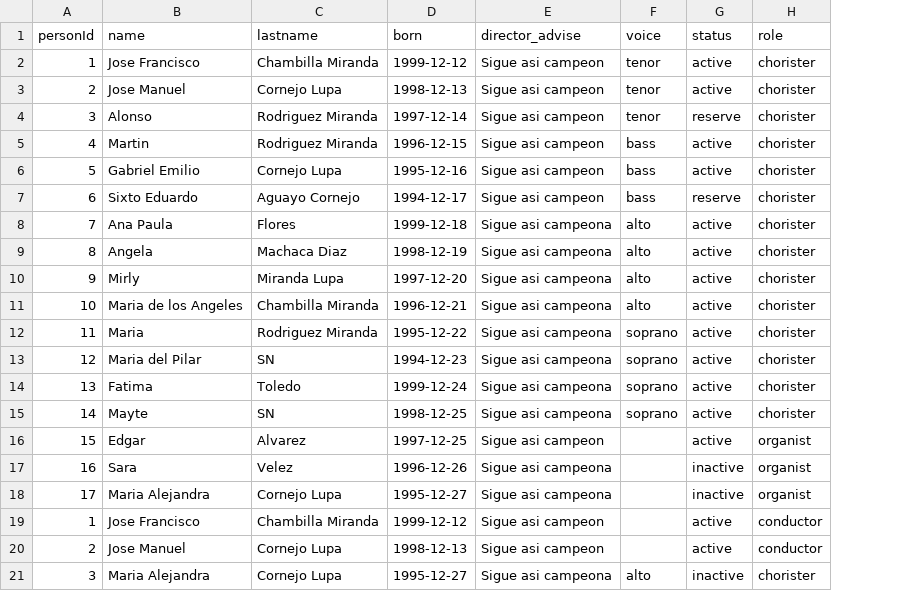
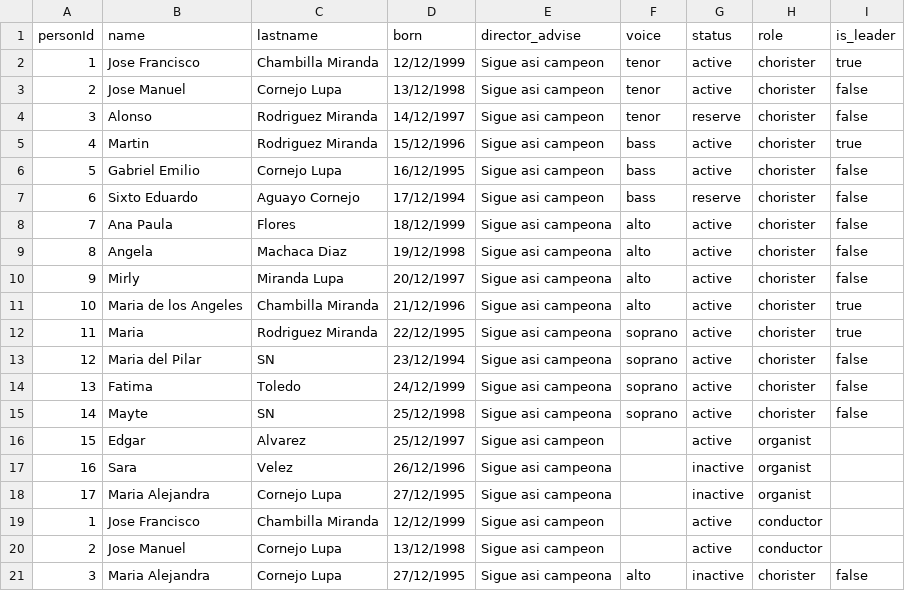
Before and after one commit to jocornejo/Laus_deo, a CSV file: persons.csv, drawn as a sheet; the diff names each change by its address in the sheet, - before the commit and + after, or states it on an @@ line.

Commit message:
Add files via upload

```diff
--- a/persons.csv
+++ b/persons.csv
+column I (is_leader), rows 2-21: true | false | false | true | false | false | false | false | false | true | true | false | false | false |  |  |  |  |  | false
-D2 (born): 1999-12-12
+D2 (born): 12/12/1999
-D3 (born): 1998-12-13
+D3 (born): 13/12/1998
-D4 (born): 1997-12-14
+D4 (born): 14/12/1997
-D5 (born): 1996-12-15
+D5 (born): 15/12/1996
-D6 (born): 1995-12-16
+D6 (born): 16/12/1995
-D7 (born): 1994-12-17
+D7 (born): 17/12/1994
-D8 (born): 1999-12-18
+D8 (born): 18/12/1999
-D9 (born): 1998-12-19
+D9 (born): 19/12/1998
-D10 (born): 1997-12-20
+D10 (born): 20/12/1997
-D11 (born): 1996-12-21
+D11 (born): 21/12/1996
-D12 (born): 1995-12-22
+D12 (born): 22/12/1995
-D13 (born): 1994-12-23
+D13 (born): 23/12/1994
-D14 (born): 1999-12-24
+D14 (born): 24/12/1999
-D15 (born): 1998-12-25
+D15 (born): 25/12/1998
-D16 (born): 1997-12-25
+D16 (born): 25/12/1997
-D17 (born): 1996-12-26
+D17 (born): 26/12/1996
-D18 (born): 1995-12-27
+D18 (born): 27/12/1995
-D19 (born): 1999-12-12
+D19 (born): 12/12/1999
-D20 (born): 1998-12-13
+D20 (born): 13/12/1998
-D21 (born): 1995-12-27
+D21 (born): 27/12/1995
```
